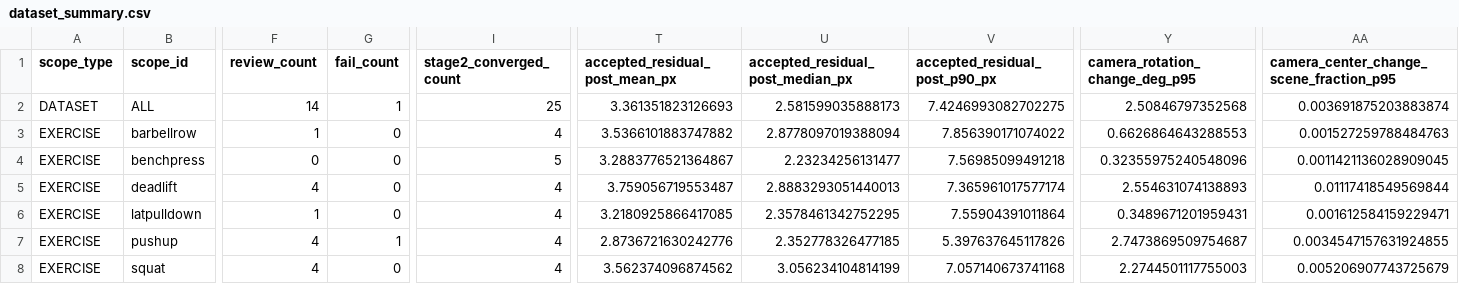
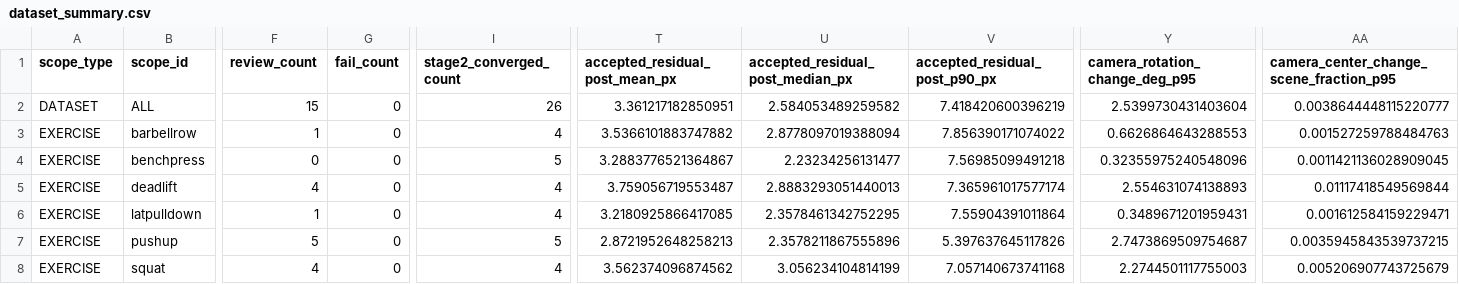
Before and after one commit to 06-month/Exercise3D-Dataset-Pipeline, a CSV file: metadata/results/dataset_summary.csv, drawn as a sheet; only a part is shown, gaps mark what is left out; the diff covers the shown part only; the diff names each change by its address in the sheet, - before the commit and + after, or states it on an @@ line.

```diff
--- a/metadata/results/dataset_summary.csv
+++ b/metadata/results/dataset_summary.csv
-F2 (review_count): 14
+F2 (review_count): 15
-G2 (fail_count): 1
+G2 (fail_count): 0
-I2 (stage2_converged_count): 25
+I2 (stage2_converged_count): 26
-T2 (accepted_residual_post_mean_px): 3.361351823126693
+T2 (accepted_residual_post_mean_px): 3.361217182850951
-U2 (accepted_residual_post_median_px): 2.581599035888173
+U2 (accepted_residual_post_median_px): 2.584053489259582
-V2 (accepted_residual_post_p90_px): 7.4246993082702275
+V2 (accepted_residual_post_p90_px): 7.418420600396219
-Y2 (camera_rotation_change_deg_p95): 2.50846797352568
+Y2 (camera_rotation_change_deg_p95): 2.5399730431403604
-AA2: 0.003691875203883874
+AA2: 0.0038644448115220777
-F7 (review_count): 4
+F7 (review_count): 5
-G7 (fail_count): 1
+G7 (fail_count): 0
-I7 (stage2_converged_count): 4
+I7 (stage2_converged_count): 5
-T7 (accepted_residual_post_mean_px): 2.8736721630242776
+T7 (accepted_residual_post_mean_px): 2.8721952648258213
-U7 (accepted_residual_post_median_px): 2.352778326477185
+U7 (accepted_residual_post_median_px): 2.3578211867555896
-AA7: 0.0034547157631924855
+AA7: 0.0035945843539737215
```
Also changed, not shown: 2 edited cells elsewhere in this file, metadata/results/bundle_adjustment_statistics.csv, metadata/results/camera_summary.csv, 14 other files.
